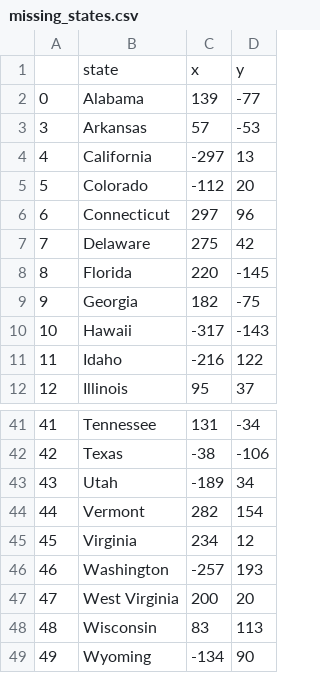
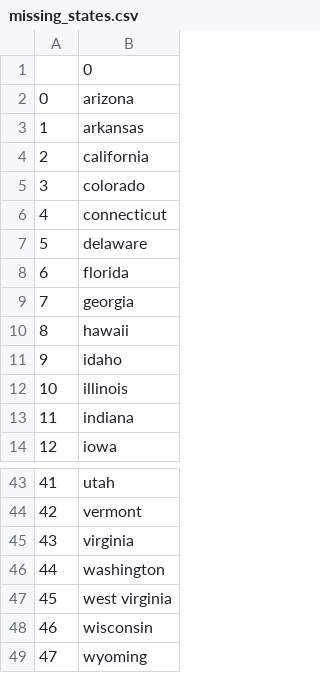
Before and after one commit to DmytroAntoniuk/50-states, a CSV file: missing_states.csv, drawn as a sheet; only a part is shown, gaps mark what is left out; removed rows and columns are numbered as before the commit, all else as after; the diff names each change by its address in the sheet, - before the commit and + after, or states it on an @@ line.

Commit message:
missing states search refactoring

```diff
--- a/missing_states.csv
+++ b/missing_states.csv
-column B, rows 1-12: state | Alabama | Arkansas | California | Colorado | Connecticut | Delaware | Florida | Georgia | Hawaii | Idaho | Illinois; rows 41-47: Tennessee | Texas | Utah | Vermont | Virginia | Washington | West Virginia
-column C, rows 1-12: x | 139 | 57 | -297 | -112 | 297 | 275 | 220 | 182 | -317 | -216 | 95; rows 41-47: 131 | -38 | -189 | 282 | 234 | -257 | 200
-column D, rows 1-12: y | -77 | -53 | 13 | 20 | 96 | 42 | -145 | -75 | -143 | 122 | 37; rows 41-47: -34 | -106 | 34 | 154 | 12 | 193 | 20
+column B, rows 1-2: 0 | arizona; rows 5-14: colorado | connecticut | delaware | florida | georgia | hawaii | idaho | illinois | indiana | iowa; rows 43-49: utah | vermont | virginia | washington | west virginia | wisconsin | wyoming
+row 3: 1 | arkansas
+row 4: 2 | california
-row 48: 48 | Wisconsin | 83 | 113
-row 49: 49 | Wyoming | -134 | 90
```
Also changed, not shown: 1 other file.
